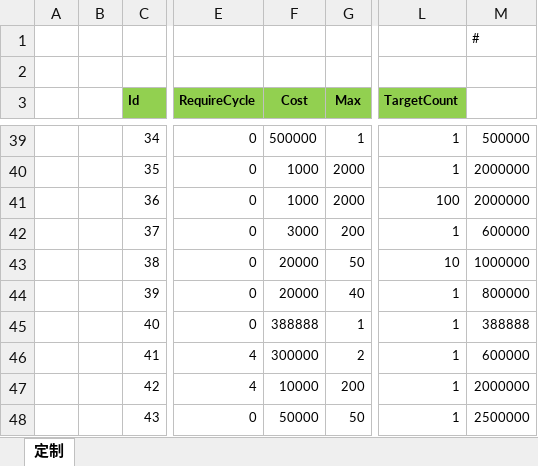
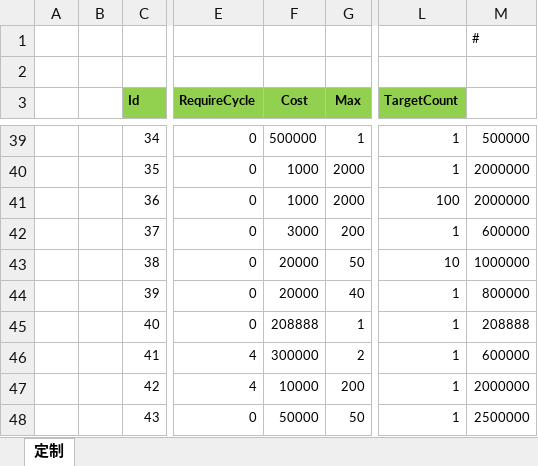
Before and after one commit to wokanjianyang/WrittenLegend, an Excel workbook: Excel/FestiveConfig.xlsx, sheet 定制, drawn as a sheet; only a part is shown, gaps mark what is left out; values as stored, in another font and other column widths than the file's, no borders; the diff names each change by its address in the sheet, - before the commit and + after, or states it on an @@ line.

```diff
--- a/Excel/FestiveConfig.xlsx (sheet 定制)
+++ b/Excel/FestiveConfig.xlsx (sheet 定制)
-F45 (Cost): 388888
+F45 (Cost): 208888
-M45: 388888
+M45: 208888
```
Also changed, not shown: Excel/CodeConfig.xlsx, Excel/DropLimitConfig.xlsx, 19 other files.
